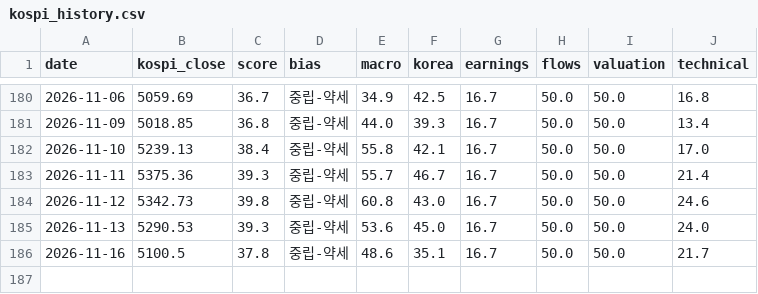
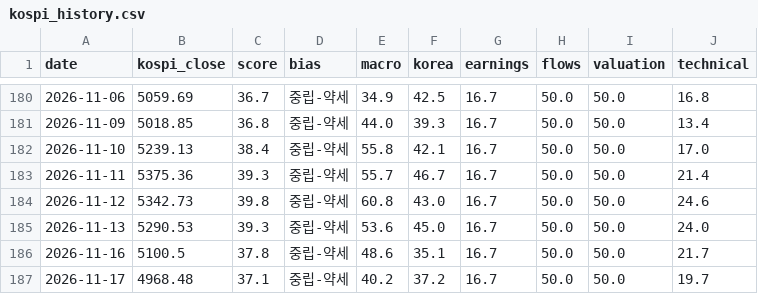
Before and after one commit to kym20031219-code/etf-partner-finder, a CSV file: results/kospi_history.csv, drawn as a sheet; only a part is shown, gaps mark what is left out.

```diff
--- a/results/kospi_history.csv
+++ b/results/kospi_history.csv
@@ -186 +186,2 @@ date,kospi_close,score,bias,macro,korea,earnings,flows,valuation,technical
 2026-11-16,5100.5,37.8,중립-약세,48.6,35.1,16.7,50.0,50.0,21.7
+2026-11-17,4968.48,37.1,중립-약세,40.2,37.2,16.7,50.0,50.0,19.7
```
Also changed, not shown: 1 other file.
